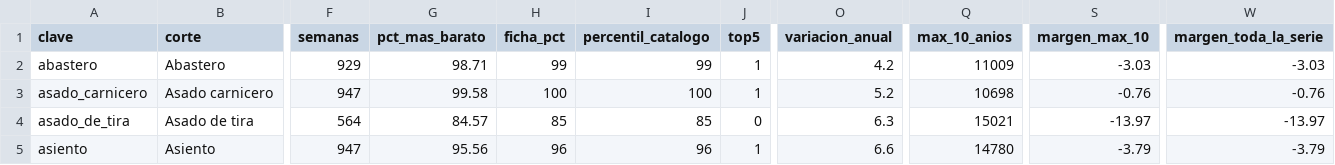
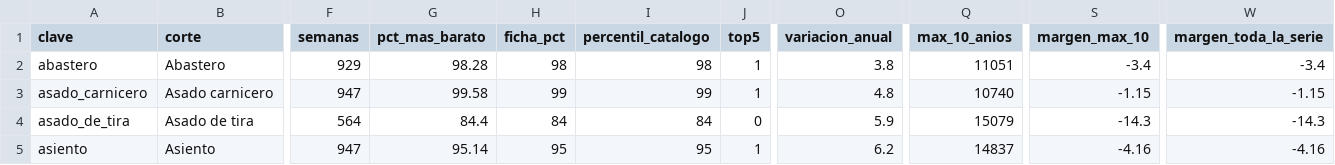
Before and after one commit to pitvox/costo-de-vida-cl, a CSV file: analisis/vacuno/resultados/cortes.csv, drawn as a sheet; only a part is shown, gaps mark what is left out; the diff covers the shown part only; the diff names each change by its address in the sheet, - before the commit and + after, or states it on an @@ line.

```diff
--- a/analisis/vacuno/resultados/cortes.csv
+++ b/analisis/vacuno/resultados/cortes.csv
-G2 (pct_mas_barato): 98.71
+G2 (pct_mas_barato): 98.28
-H2 (ficha_pct): 99
+H2 (ficha_pct): 98
-I2 (percentil_catalogo): 99
+I2 (percentil_catalogo): 98
-O2 (variacion_anual): 4.2
+O2 (variacion_anual): 3.8
-Q2 (max_10_anios): 11009
+Q2 (max_10_anios): 11051
-S2 (margen_max_10): -3.03
+S2 (margen_max_10): -3.4
-W2 (margen_toda_la_serie): -3.03
+W2 (margen_toda_la_serie): -3.4
-H3 (ficha_pct): 100
+H3 (ficha_pct): 99
-I3 (percentil_catalogo): 100
+I3 (percentil_catalogo): 99
-O3 (variacion_anual): 5.2
+O3 (variacion_anual): 4.8
-Q3 (max_10_anios): 10698
+Q3 (max_10_anios): 10740
-S3 (margen_max_10): -0.76
+S3 (margen_max_10): -1.15
-W3 (margen_toda_la_serie): -0.76
+W3 (margen_toda_la_serie): -1.15
-G4 (pct_mas_barato): 84.57
+G4 (pct_mas_barato): 84.4
-H4 (ficha_pct): 85
+H4 (ficha_pct): 84
-I4 (percentil_catalogo): 85
+I4 (percentil_catalogo): 84
-O4 (variacion_anual): 6.3
+O4 (variacion_anual): 5.9
-Q4 (max_10_anios): 15021
+Q4 (max_10_anios): 15079
-S4 (margen_max_10): -13.97
+S4 (margen_max_10): -14.3
-W4 (margen_toda_la_serie): -13.97
+W4 (margen_toda_la_serie): -14.3
-G5 (pct_mas_barato): 95.56
+G5 (pct_mas_barato): 95.14
-H5 (ficha_pct): 96
+H5 (ficha_pct): 95
-I5 (percentil_catalogo): 96
+I5 (percentil_catalogo): 95
-O5 (variacion_anual): 6.6
+O5 (variacion_anual): 6.2
-Q5 (max_10_anios): 14780
+Q5 (max_10_anios): 14837
-S5 (margen_max_10): -3.79
+S5 (margen_max_10): -4.16
-W5 (margen_toda_la_serie): -3.79
+W5 (margen_toda_la_serie): -4.16
```
Also changed, not shown: 135 edited cells elsewhere in this file, analisis/vacuno/resultados/deflactor.csv, analisis/vacuno/resultados/robustez.csv, 13 other files.
